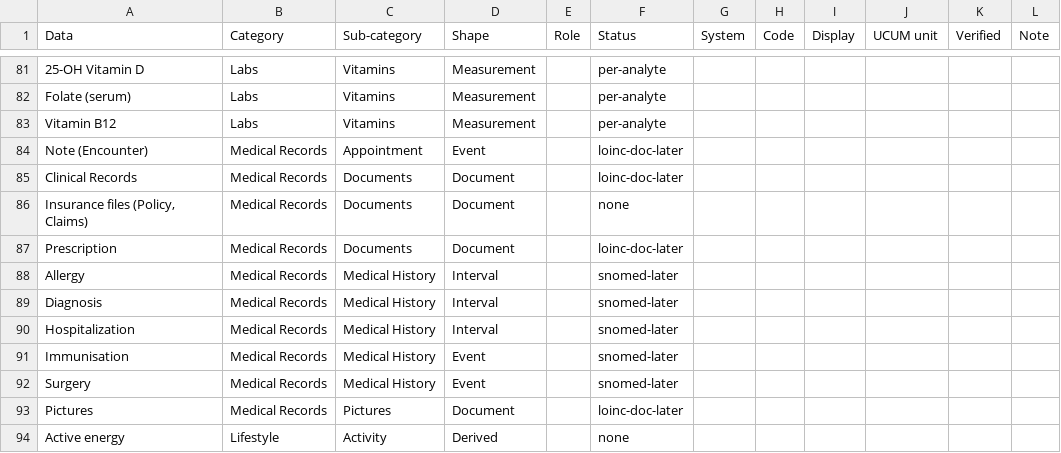
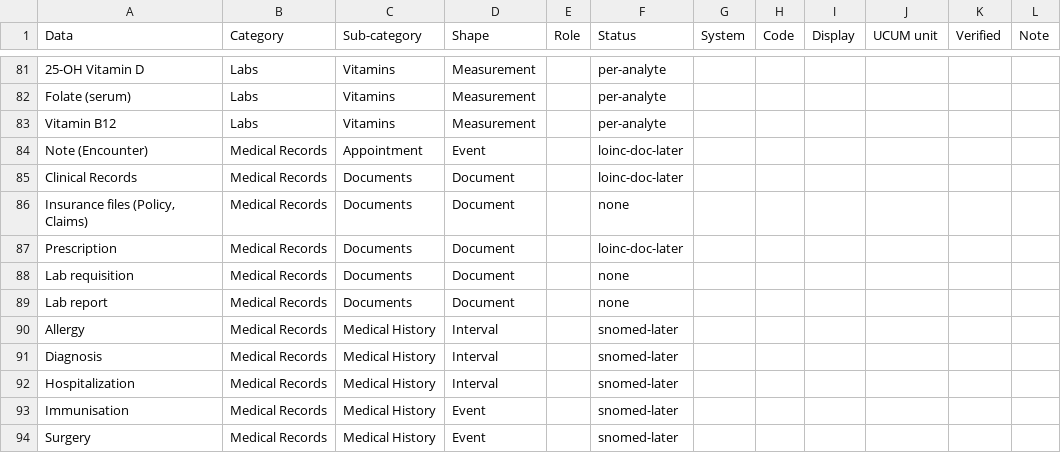
Before and after one commit to Laul/LauWell, a CSV file: docs/data-structure/health-data-model/Patient Data Codings.csv, drawn as a sheet; only a part is shown, gaps mark what is left out; the shorter side is filled out with more unchanged rows; the diff names each change by its address in the sheet, - before the commit and + after, or states it on an @@ line.

```diff
--- a/docs/data-structure/health-data-model/Patient Data Codings.csv
+++ b/docs/data-structure/health-data-model/Patient Data Codings.csv
+row 88: Lab requisition | Medical Records | Documents | Document |  | none
+row 89: Lab report | Medical Records | Documents | Document |  | none
```
Also changed, not shown: docs/data-structure/health-data-model/Patient Data Categories.csv, docs/data-structure/health-data-model/Patient Data Model.csv, 4 other files.
